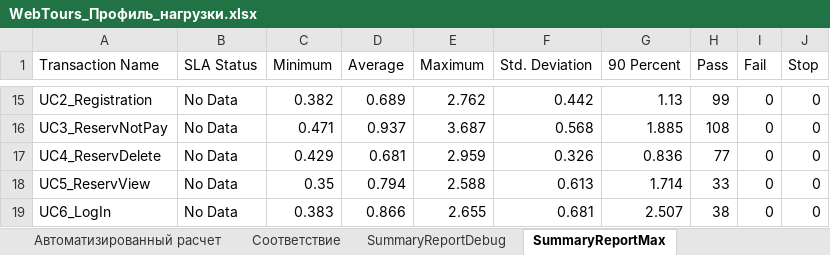
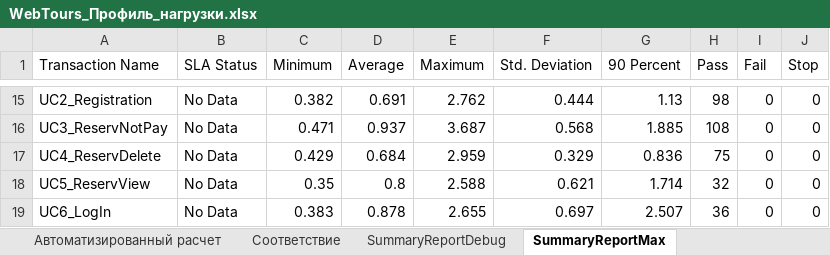
Before and after one commit to korosteleva19ist2/HomeTask_Loadrunner, an Excel workbook: Document/WebTours_Профиль_нагрузки.xlsx, sheet SummaryReportMax, drawn as a sheet; only a part is shown, gaps mark what is left out; values as stored, in another font and other column widths than the file's, no borders; the diff covers the shown part only; the diff names each change by its address in the sheet, - before the commit and + after, or states it on an @@ line.

```diff
--- a/Document/WebTours_Профиль_нагрузки.xlsx (sheet SummaryReportMax)
+++ b/Document/WebTours_Профиль_нагрузки.xlsx (sheet SummaryReportMax)
-D15 (Average): 0.689
+D15 (Average): 0.691
-F15 (Std. Deviation): 0.442
+F15 (Std. Deviation): 0.444
-H15 (Pass): 99
+H15 (Pass): 98
-D17 (Average): 0.681
+D17 (Average): 0.684
-F17 (Std. Deviation): 0.326
+F17 (Std. Deviation): 0.329
-H17 (Pass): 77
+H17 (Pass): 75
-D18 (Average): 0.794
+D18 (Average): 0.8
-F18 (Std. Deviation): 0.613
+F18 (Std. Deviation): 0.621
-H18 (Pass): 33
+H18 (Pass): 32
-D19 (Average): 0.866
+D19 (Average): 0.878
-F19 (Std. Deviation): 0.681
+F19 (Std. Deviation): 0.697
-H19 (Pass): 38
+H19 (Pass): 36
```
Also changed, not shown: 1 added row, 1 removed row and 30 edited cells elsewhere in this sheet, sheet SummaryReportMaxConfirm, sheet Результаты всех тестов, sheet SummaryReportDebug, sheet Автоматизированный расчет.
